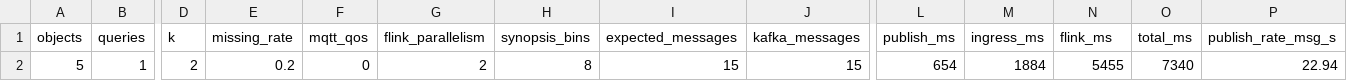
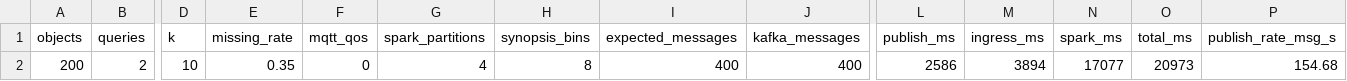
Before and after one commit to tasmirz/shafin-vai-thesis, a CSV file: reports/e2e/summary.csv, drawn as a sheet; only a part is shown, gaps mark what is left out; removed rows and columns are numbered as before the commit, all else as after; rows hold the shown columns only; the diff names each change by its address in the sheet, - before the commit and + after, or states it on an @@ line.

Commit message:
refactor: transition execution layer from Flink to Apache Spark for probabilistic top-k ranking and update project infrastructure

```diff
--- a/reports/e2e/summary.csv
+++ b/reports/e2e/summary.csv
-G1: flink_parallelism
+G1: spark_partitions
-N1: flink_ms
+N1: spark_ms
-row 2: 5 | 1 | 2 | 0.2 | 0 | 2 | 8 | 15 | 15 | 654 | 1884 | 5455 | 7340 | 22.94
+row 2: 200 | 2 | 10 | 0.35 | 0 | 4 | 8 | 400 | 400 | 2586 | 3894 | 17077 | 20973 | 154.68
```
Also changed, not shown: 25 other files.
